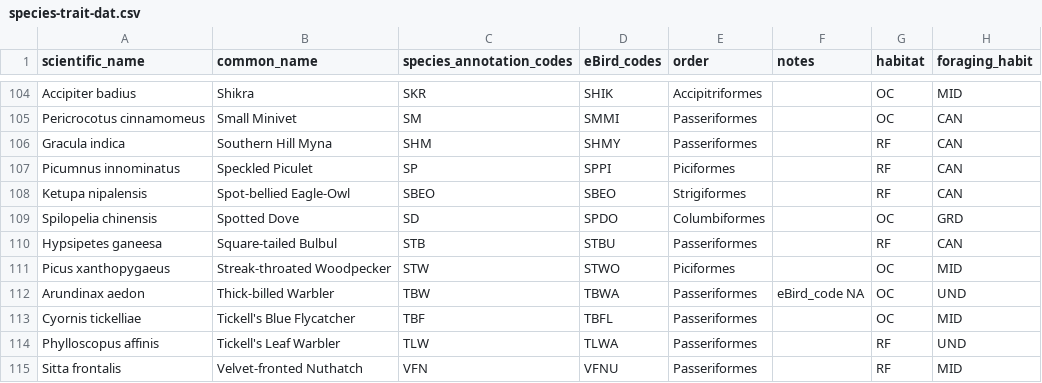
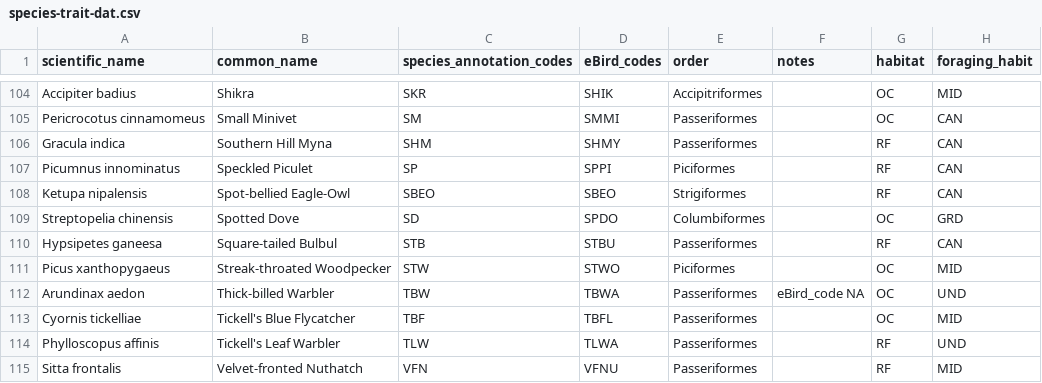
Before and after one commit to vjjan91/pointCount-Acoustics, a CSV file: data/species-trait-dat.csv, drawn as a sheet; only a part is shown, gaps mark what is left out; the diff names each change by its address in the sheet, - before the commit and + after, or states it on an @@ line.

Commit message:
fixing the new scientific name for Spotted Dove (Streptopelia)

```diff
--- a/data/species-trait-dat.csv
+++ b/data/species-trait-dat.csv
-A109 (scientific_name): Spilopelia chinensis
+A109 (scientific_name): Streptopelia chinensis
```
